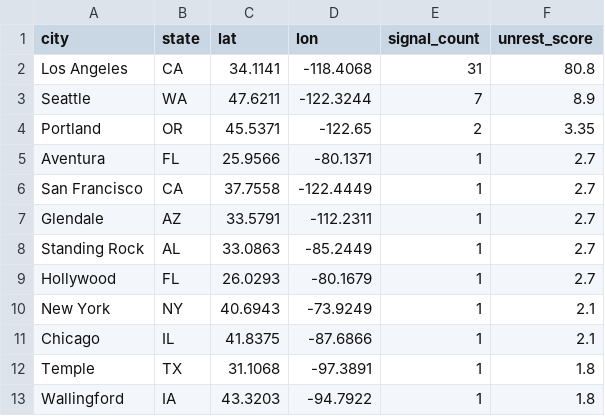
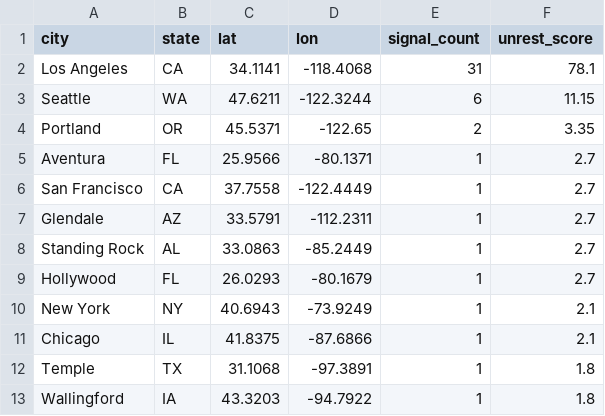
Before and after one commit to jeetb/civil-unrest-tracker, a CSV file: data/final/unrest_scores_48h.csv, drawn as a sheet.

```diff
--- a/data/final/unrest_scores_48h.csv
+++ b/data/final/unrest_scores_48h.csv
@@ -1,4 +1,4 @@
 city,state,lat,lon,signal_count,unrest_score
-Los Angeles,CA,34.1141,-118.4068,31,80.8
-Seattle,WA,47.6211,-122.3244,7,8.9
+Los Angeles,CA,34.1141,-118.4068,31,78.1
+Seattle,WA,47.6211,-122.3244,6,11.15
 Portland,OR,45.5371,-122.65,2,3.35
```
Also changed, not shown: data/final/unrest_scores_168h.csv, data/final/unrest_scores_24h.csv, 2 other files.
